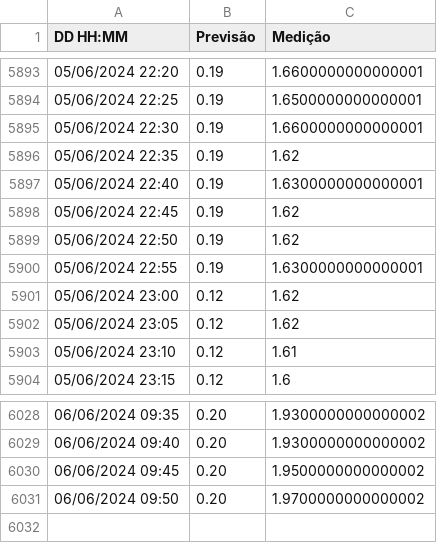
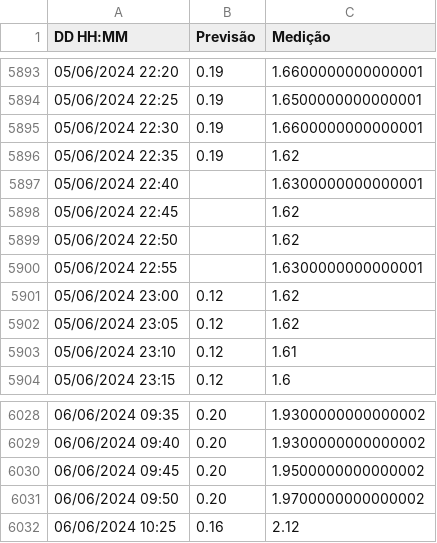
Before and after one commit to luizdavilaf/nivel-lagoa-2, a CSV file: dados.csv, drawn as a sheet; only a part is shown, gaps mark what is left out.

```diff
--- a/dados.csv
+++ b/dados.csv
@@ -5896,6 +5896,6 @@ DD HH:MM,Previsão,Medição
 05/06/2024 22:35,0.19,1.62
-05/06/2024 22:40,0.19,1.6300000000000001
-05/06/2024 22:45,0.19,1.62
-05/06/2024 22:50,0.19,1.62
-05/06/2024 22:55,0.19,1.6300000000000001
+05/06/2024 22:40,,1.6300000000000001
+05/06/2024 22:45,,1.62
+05/06/2024 22:50,,1.62
+05/06/2024 22:55,,1.6300000000000001
 05/06/2024 23:00,0.12,1.62
@@ -6031 +6031,2 @@ DD HH:MM,Previsão,Medição
 06/06/2024 09:50,0.20,1.9700000000000002
+06/06/2024 10:25,0.16,2.12
```
Also changed, not shown: 1 other file.
